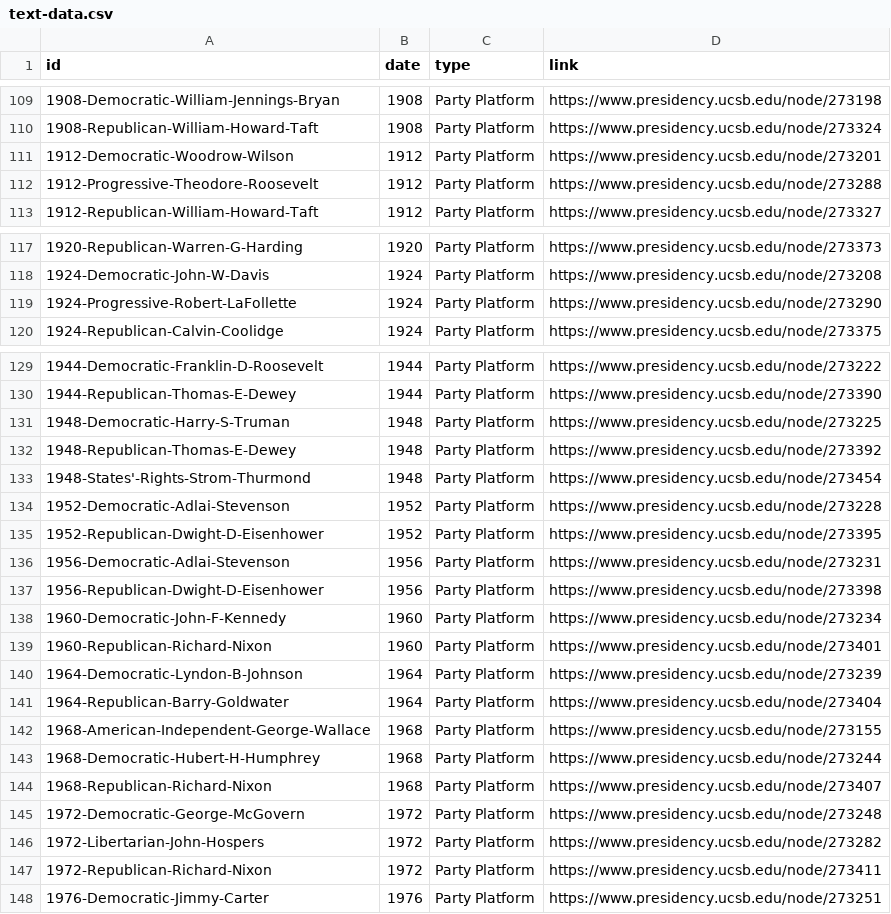
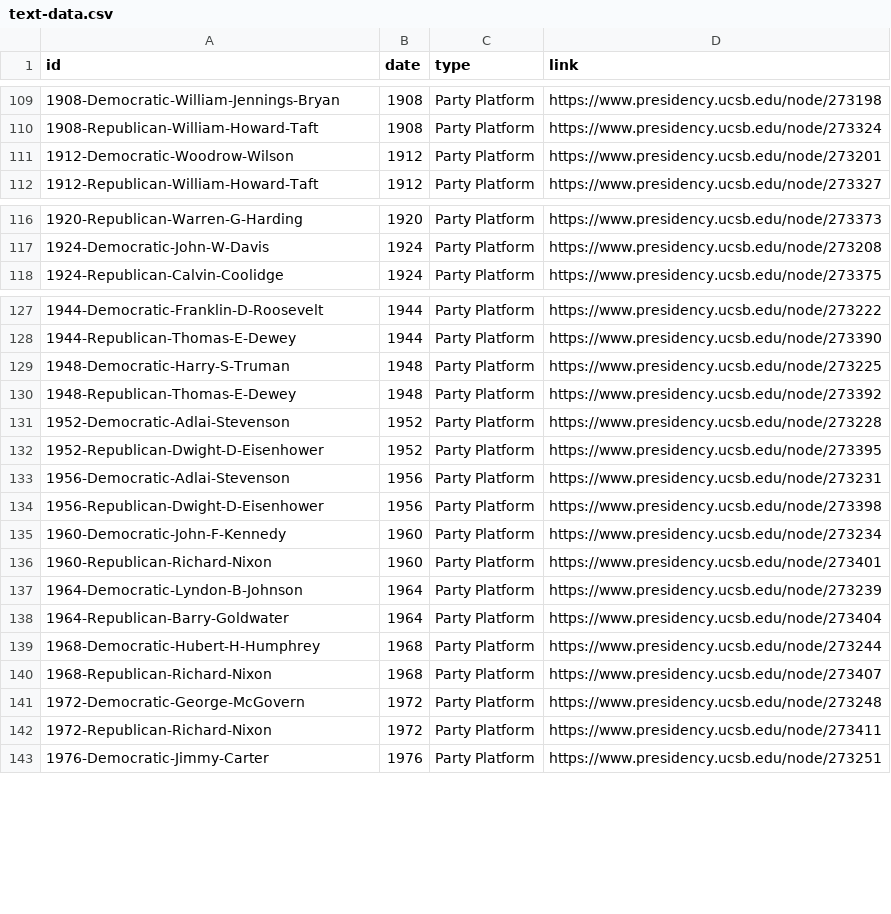
Before and after one commit to learn-static/text-analysis, a CSV file: _data/text-data.csv, drawn as a sheet; only a part is shown, gaps mark what is left out; the diff names each change by its address in the sheet, - before the commit and + after, or states it on an @@ line.

Commit message:
remove extra parties

```diff
--- a/_data/text-data.csv
+++ b/_data/text-data.csv
-row 112: 1912-Progressive-Theodore-Roosevelt | 1912 | Party Platform | https://www.presidency.ucsb.edu/node/273288
-row 119: 1924-Progressive-Robert-LaFollette | 1924 | Party Platform | https://www.presidency.ucsb.edu/node/273290
-row 133: 1948-States'-Rights-Strom-Thurmond | 1948 | Party Platform | https://www.presidency.ucsb.edu/node/273454
-row 142: 1968-American-Independent-George-Wallace | 1968 | Party Platform | https://www.presidency.ucsb.edu/node/273155
-row 146: 1972-Libertarian-John-Hospers | 1972 | Party Platform | https://www.presidency.ucsb.edu/node/273282
```
